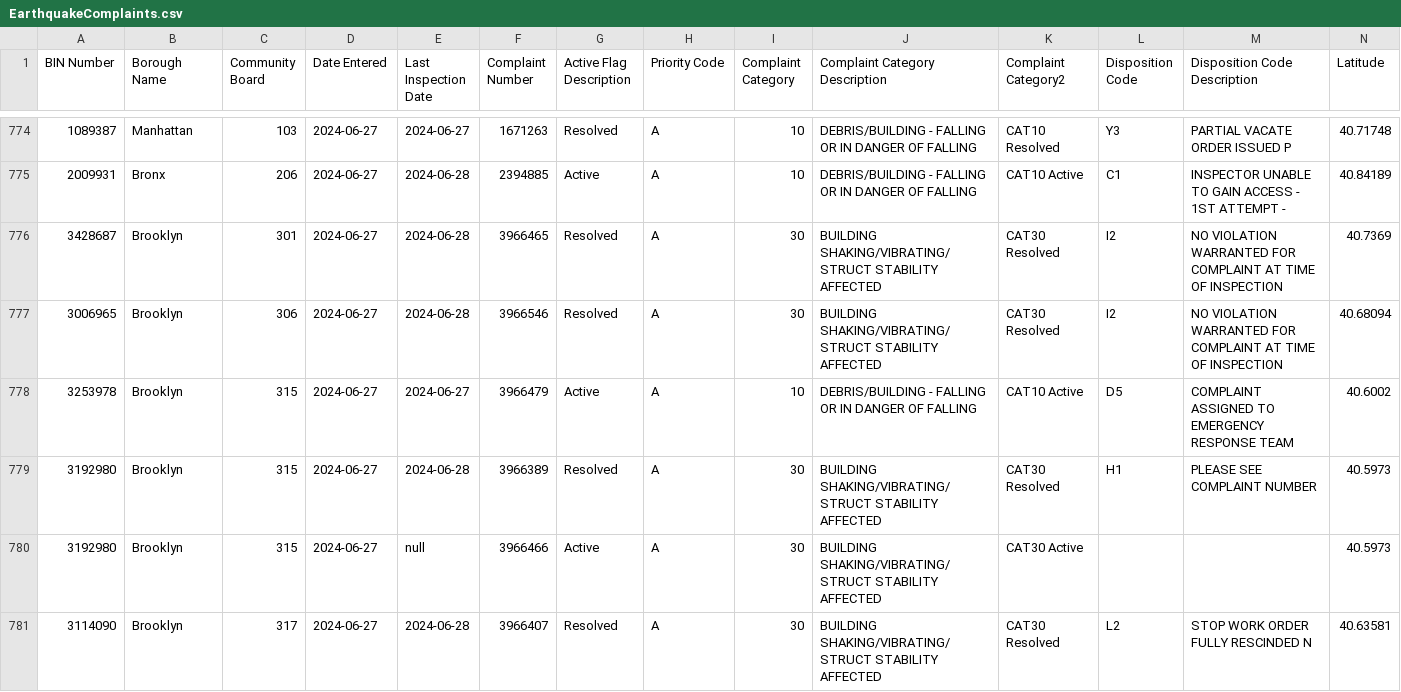
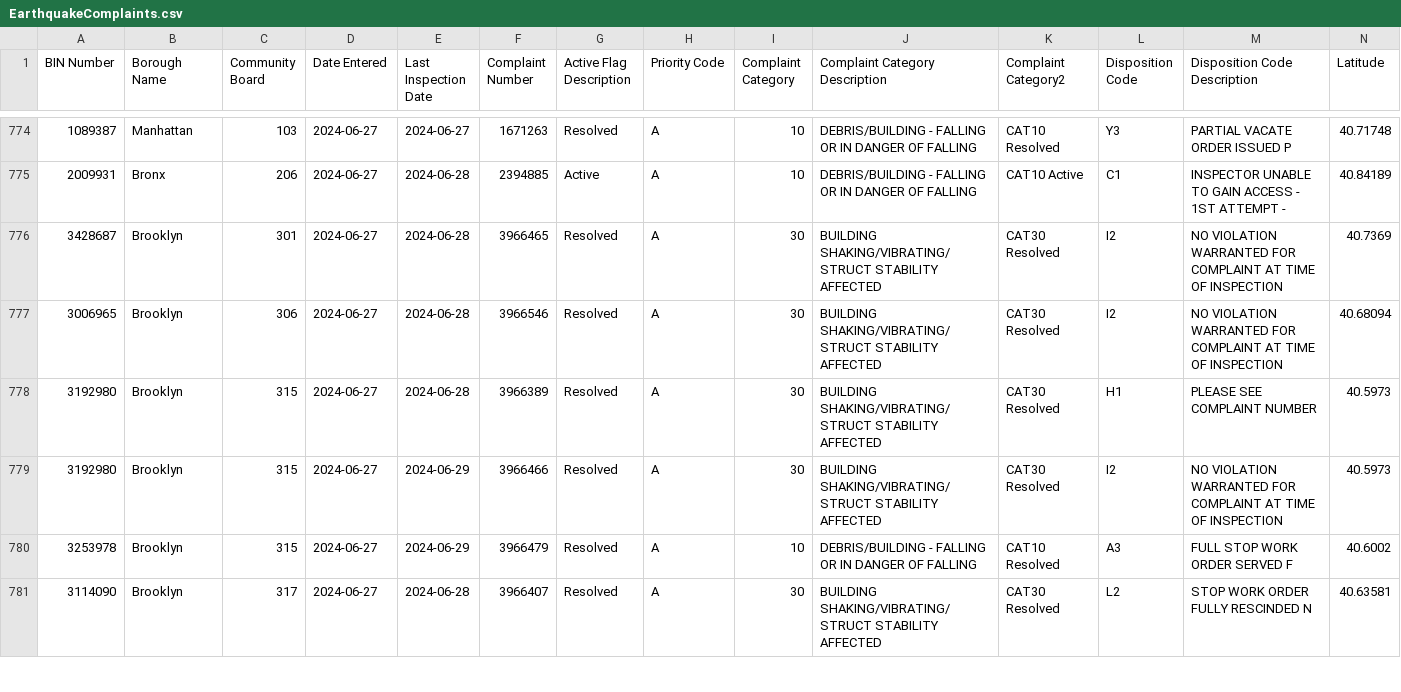
Before and after one commit to NYCDOB/EarthquakeComplaints, a CSV file: data/EarthquakeComplaints.csv, drawn as a sheet; only a part is shown, gaps mark what is left out; removed rows and columns are numbered as before the commit, all else as after; rows hold the shown columns only; the diff covers the shown part only; the diff names each change by its address in the sheet, - before the commit and + after, or states it on an @@ line.

Commit message:
commit from script Mon 07/01/2024  7:00:00.83, 794 rows

```diff
--- a/data/EarthquakeComplaints.csv
+++ b/data/EarthquakeComplaints.csv
-row 778: 3253978 | Brooklyn | 315 | 2024-06-27 | 2024-06-27 | 3966479 | Active | A | 10 | DEBRIS/BUILDING - FALLING OR IN DANGER OF FALLING | CAT10 Active | D5 | COMPLAINT ASSIGNED TO EMERGENCY RESPONSE TEAM | 40.6002
-E779 (Last Inspection Date): null
+E779 (Last Inspection Date): 2024-06-29
-G779 (Active Flag Description): Active
+G779 (Active Flag Description): Resolved
-K779 (Complaint Category2): CAT30 Active
+K779 (Complaint Category2): CAT30 Resolved
-L779 (Disposition Code): (empty)
+L779 (Disposition Code): I2
-M779 (Disposition Code Description): (empty)
+M779 (Disposition Code Description): NO VIOLATION WARRANTED FOR COMPLAINT AT TIME OF INSPECTION
+row 780: 3253978 | Brooklyn | 315 | 2024-06-27 | 2024-06-29 | 3966479 | Resolved | A | 10 | DEBRIS/BUILDING - FALLING OR IN DANGER OF FALLING | CAT10 Resolved | A3 | FULL STOP WORK ORDER SERVED F | 40.6002
```
Also changed, not shown: 1 added row and 18 edited cells elsewhere in this file.
